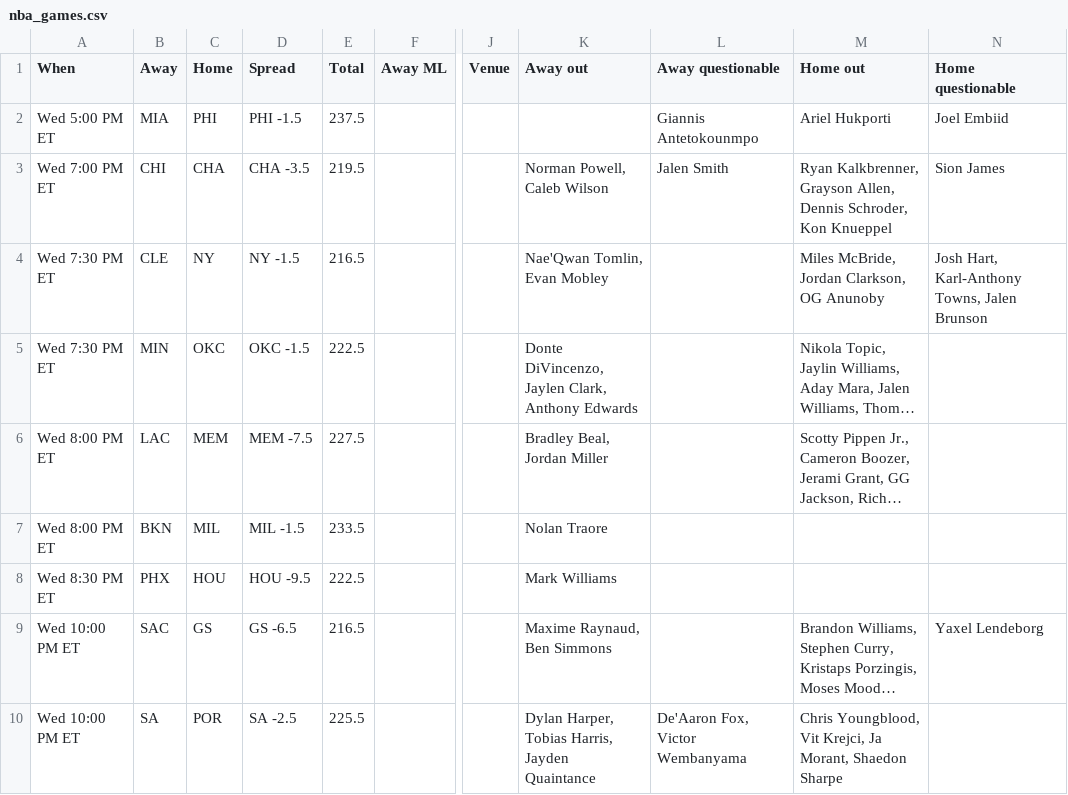
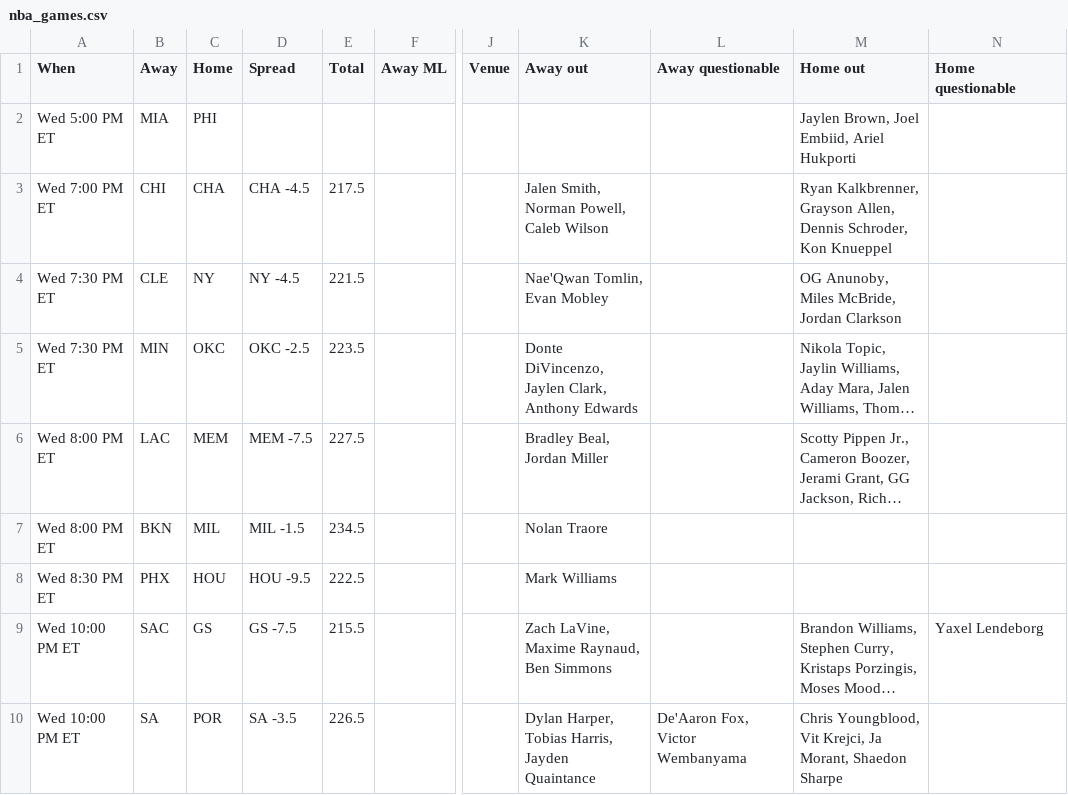
Before and after one commit to ECC370/stats, a CSV file: data/nba_games.csv, drawn as a sheet; only a part is shown, gaps mark what is left out; long unchanged cells end in …; the diff names each change by its address in the sheet, - before the commit and + after, or states it on an @@ line.

```diff
--- a/data/nba_games.csv
+++ b/data/nba_games.csv
-D2 (Spread): PHI -1.5
+D2 (Spread): (empty)
-E2 (Total): 237.5
+E2 (Total): (empty)
-L2 (Away questionable): Giannis Antetokounmpo
+L2 (Away questionable): (empty)
-M2 (Home out): Ariel Hukporti
+M2 (Home out): Jaylen Brown, Joel Embiid, Ariel Hukporti
-N2 (Home questionable): Joel Embiid
+N2 (Home questionable): (empty)
-D3 (Spread): CHA -3.5
+D3 (Spread): CHA -4.5
-E3 (Total): 219.5
+E3 (Total): 217.5
-K3 (Away out): Norman Powell, Caleb Wilson
+K3 (Away out): Jalen Smith, Norman Powell, Caleb Wilson
-L3 (Away questionable): Jalen Smith
+L3 (Away questionable): (empty)
-N3 (Home questionable): Sion James
+N3 (Home questionable): (empty)
-D4 (Spread): NY -1.5
+D4 (Spread): NY -4.5
-E4 (Total): 216.5
+E4 (Total): 221.5
-M4 (Home out): Miles McBride, Jordan Clarkson, OG Anunoby
+M4 (Home out): OG Anunoby, Miles McBride, Jordan Clarkson
-N4 (Home questionable): Josh Hart, Karl-Anthony Towns, Jalen Brunson
+N4 (Home questionable): (empty)
-D5 (Spread): OKC -1.5
+D5 (Spread): OKC -2.5
-E5 (Total): 222.5
+E5 (Total): 223.5
-E7 (Total): 233.5
+E7 (Total): 234.5
-D9 (Spread): GS -6.5
+D9 (Spread): GS -7.5
-E9 (Total): 216.5
+E9 (Total): 215.5
-K9 (Away out): Maxime Raynaud, Ben Simmons
+K9 (Away out): Zach LaVine, Maxime Raynaud, Ben Simmons
-D10 (Spread): SA -2.5
+D10 (Spread): SA -3.5
-E10 (Total): 225.5
+E10 (Total): 226.5
```
Also changed, not shown: data/nba_injuries.csv, data/nba_slate_1.csv, 11 other files.
